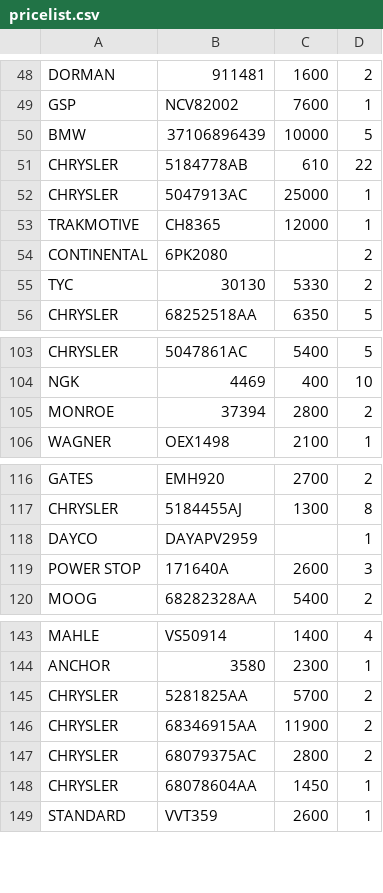
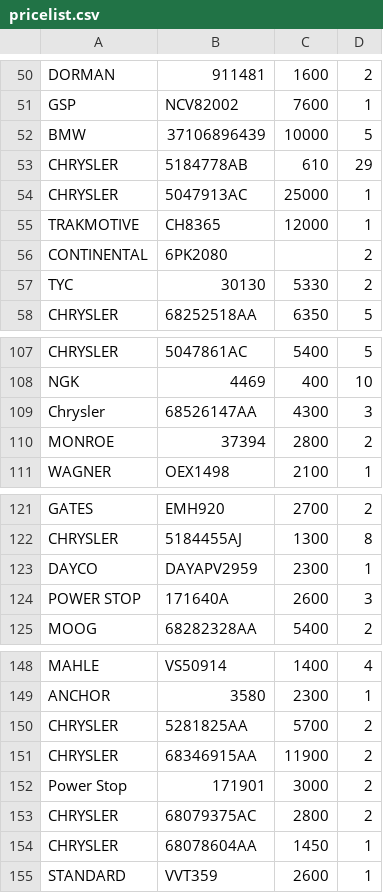
Before and after one commit to xvalikan/avtopro-pricelist, a CSV file: pricelist.csv, drawn as a sheet; only a part is shown, gaps mark what is left out; the diff covers the shown part only.

```diff
--- a/pricelist.csv
+++ b/pricelist.csv
@@ -50,3 +52,3 @@ GSP;NCV82002;7600;1
 BMW;37106896439;10000;5
-CHRYSLER;5184778AB;610;22
+CHRYSLER;5184778AB;610;29
 CHRYSLER;5047913AC;25000;1
@@ -104,2 +108,3 @@ CHRYSLER;5047861AC;5400;5
 NGK;4469;400;10
+Chrysler;68526147AA;4300;3
 MONROE;37394;2800;2
@@ -117,3 +122,3 @@ GATES;EMH920;2700;2
 CHRYSLER;5184455AJ;1300;8
-DAYCO;DAYAPV2959;;1
+DAYCO;DAYAPV2959;2300;1
 POWER STOP;171640A;2600;3
@@ -146,2 +151,3 @@ CHRYSLER;5281825AA;5700;2
 CHRYSLER;68346915AA;11900;2
+Power Stop;171901;3000;2
 CHRYSLER;68079375AC;2800;2
```
Also changed, not shown: 6 added rows elsewhere in this file.
